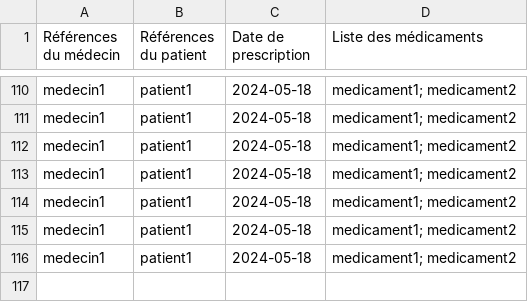
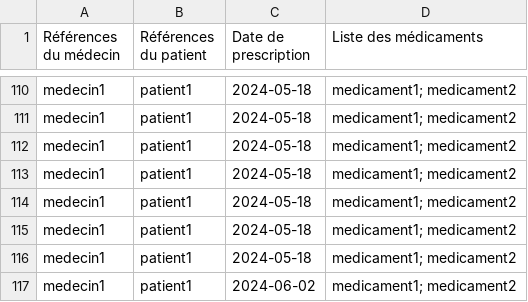
Before and after one commit to octhama/ProjetPharmacie, a CSV file: src/data/dataordonnances.csv, drawn as a sheet; only a part is shown, gaps mark what is left out; the diff names each change by its address in the sheet, - before the commit and + after, or states it on an @@ line.

```diff
--- a/src/data/dataordonnances.csv
+++ b/src/data/dataordonnances.csv
+row 117: medecin1 | patient1 | 2024-06-02 | medicament1; medicament2
```
Also changed, not shown: src/data/demandes_version_generique.csv, 37 other files.
